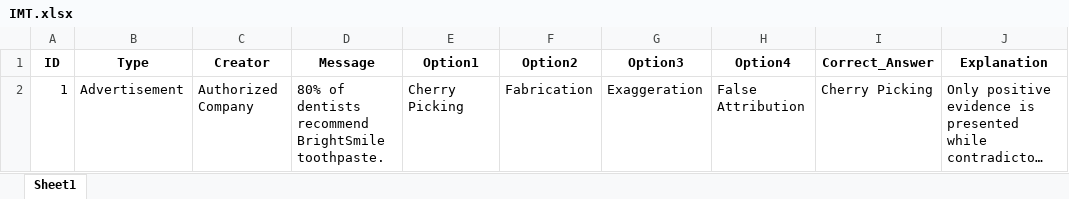
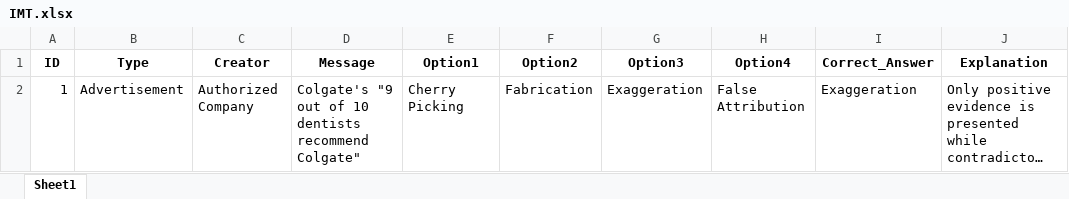
Before and after one commit to souravinju/IMT_Defender, an Excel workbook: IMT.xlsx, sheet Sheet1, drawn as a sheet; long unchanged cells end in …; values as stored, in another font and other column widths than the file's, no borders; the diff names each change by its address in the sheet, - before the commit and + after, or states it on an @@ line.

Commit message:
Add files via upload

```diff
--- a/IMT.xlsx (sheet Sheet1)
+++ b/IMT.xlsx (sheet Sheet1)
-D2 (Message): 80% of dentists recommend BrightSmile toothpaste.
+D2 (Message): Colgate's "9 out of 10 dentists recommend Colgate"
-I2 (Correct_Answer): Cherry Picking
+I2 (Correct_Answer): Exaggeration
```
